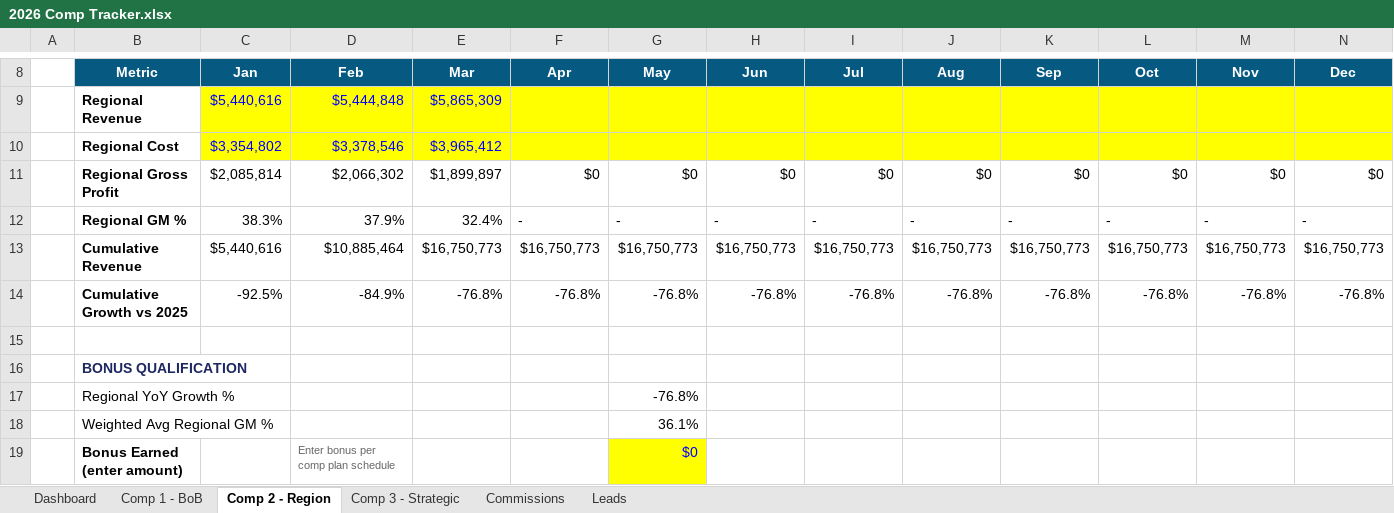
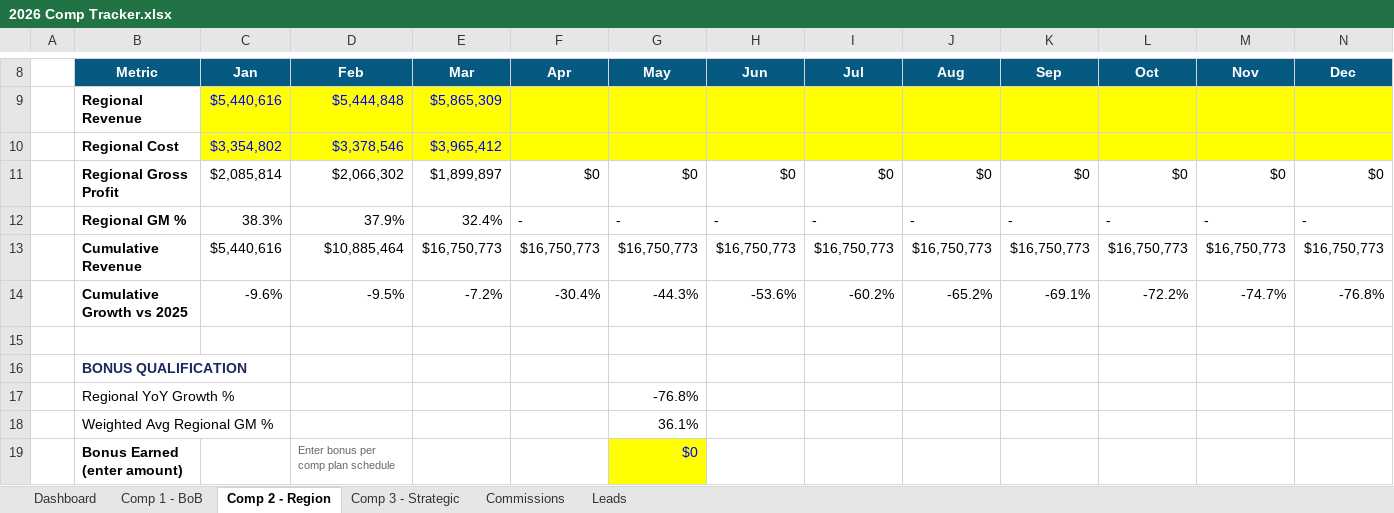
Before and after one commit to davidmohara/Jarvis, an Excel workbook: systems/compensation/2026 Comp Tracker.xlsx, sheet Comp 2 - Region, drawn as a sheet; only a part is shown, gaps mark what is left out; values as stored, in another font and other column widths than the file's, no borders; the diff names each change by its address in the sheet, - before the commit and + after, or states it on an @@ line.

```diff
--- a/systems/compensation/2026 Comp Tracker.xlsx (sheet Comp 2 - Region)
+++ b/systems/compensation/2026 Comp Tracker.xlsx (sheet Comp 2 - Region)
-C14 (Jan): -92.5%
+C14 (Jan): -9.6%
-D14 (Feb): -84.9%
+D14 (Feb): -9.5%
-E14 (Mar): -76.8%
+E14 (Mar): -7.2%
-F14 (Apr): -76.8%
+F14 (Apr): -30.4%
-G14 (May): -76.8%
+G14 (May): -44.3%
-H14 (Jun): -76.8%
+H14 (Jun): -53.6%
-I14 (Jul): -76.8%
+I14 (Jul): -60.2%
-J14 (Aug): -76.8%
+J14 (Aug): -65.2%
-K14 (Sep): -76.8%
+K14 (Sep): -69.1%
-L14 (Oct): -76.8%
+L14 (Oct): -72.2%
-M14 (Nov): -76.8%
+M14 (Nov): -74.7%
```
Also changed, not shown: sheet Leads, sheet Comp 1 - BoB, sheet Commissions, sheet Dashboard, formulas that keep their value, 8 other files.
